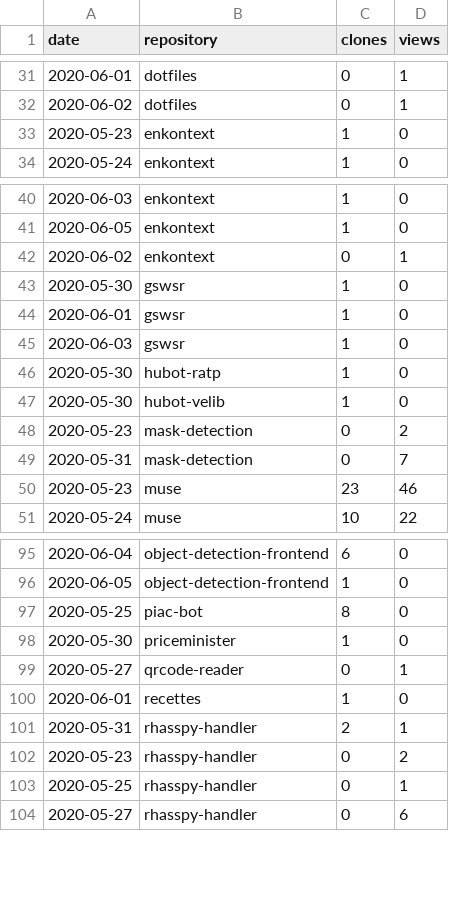
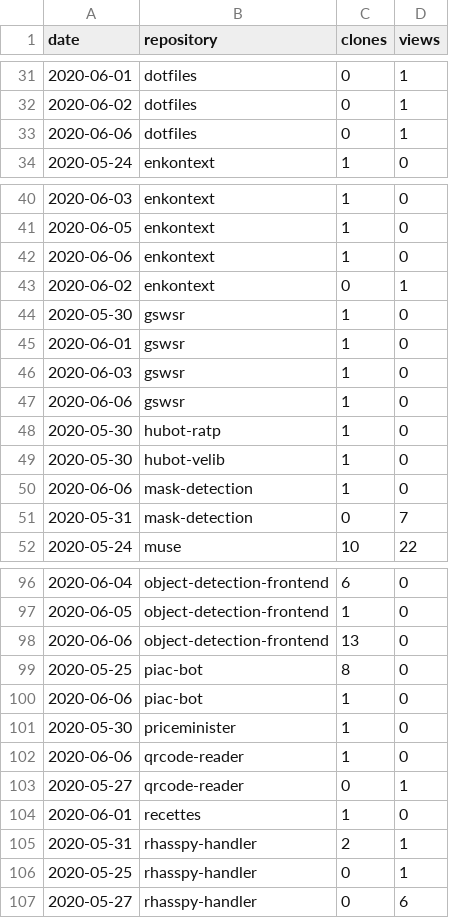
Before and after one commit to cristianpb/stats, a CSV file: github-visits.csv, drawn as a sheet; only a part is shown, gaps mark what is left out; the diff covers the shown part only.

```diff
--- a/github-visits.csv
+++ b/github-visits.csv
@@ -32,3 +32,3 @@ date,repository,clones,views
 2020-06-02,dotfiles,0,1
-2020-05-23,enkontext,1,0
+2020-06-06,dotfiles,0,1
 2020-05-24,enkontext,1,0
@@ -41,2 +41,3 @@ date,repository,clones,views
 2020-06-05,enkontext,1,0
+2020-06-06,enkontext,1,0
 2020-06-02,enkontext,0,1
@@ -45,7 +46,7 @@ date,repository,clones,views
 2020-06-03,gswsr,1,0
+2020-06-06,gswsr,1,0
 2020-05-30,hubot-ratp,1,0
 2020-05-30,hubot-velib,1,0
-2020-05-23,mask-detection,0,2
+2020-06-06,mask-detection,1,0
 2020-05-31,mask-detection,0,7
-2020-05-23,muse,23,46
 2020-05-24,muse,10,22
@@ -96,4 +97,7 @@ date,repository,clones,views
 2020-06-05,object-detection-frontend,1,0
+2020-06-06,object-detection-frontend,13,0
 2020-05-25,piac-bot,8,0
+2020-06-06,piac-bot,1,0
 2020-05-30,priceminister,1,0
+2020-06-06,qrcode-reader,1,0
 2020-05-27,qrcode-reader,0,1
@@ -101,3 +105,2 @@ date,repository,clones,views
 2020-05-31,rhasspy-handler,2,1
-2020-05-23,rhasspy-handler,0,2
 2020-05-25,rhasspy-handler,0,1
```
Also changed, not shown: 6 added rows, 6 removed rows and 3 edited cells elsewhere in this file, github-repositories.csv.
